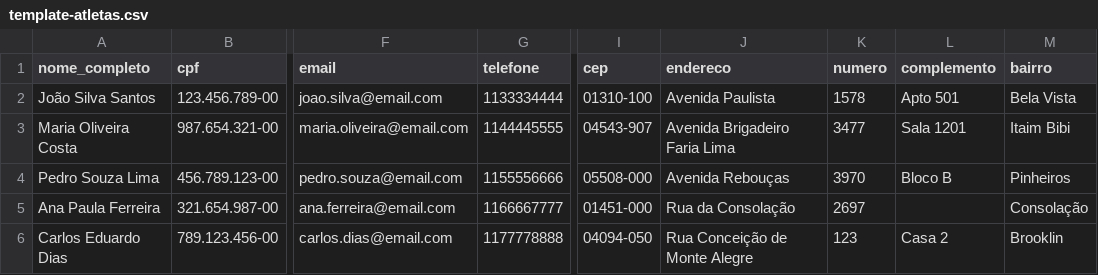
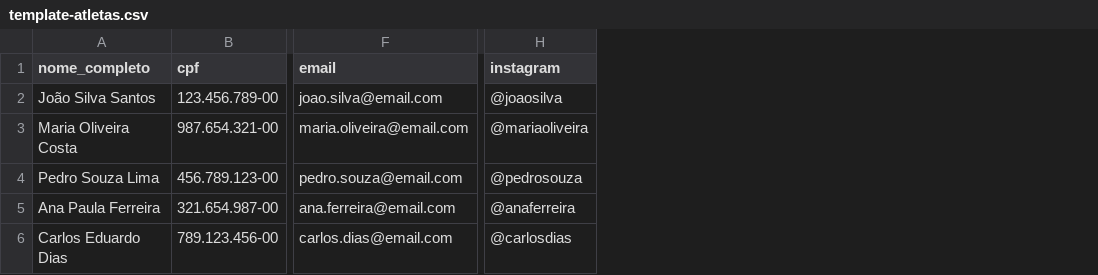
Before and after one commit to luiz-pavani/smaart-ecosystem, a CSV file: apps/titan/template-atletas.csv, drawn as a sheet; only a part is shown, gaps mark what is left out; removed rows and columns are numbered as before the commit, all else as after; the diff names each change by its address in the sheet, - before the commit and + after, or states it on an @@ line.

Commit message:
refactor: simplificar cadastro de atleta - remover telefone e campos de endereço, adicionar Instagram, manter apenas cidade e estado

```diff
--- a/apps/titan/template-atletas.csv
+++ b/apps/titan/template-atletas.csv
-column G (telefone), rows 2-6: 1133334444 | 1144445555 | 1155556666 | 1166667777 | 1177778888
-column I (cep), rows 2-6: 01310-100 | 04543-907 | 05508-000 | 01451-000 | 04094-050
-column J (endereco), rows 2-6: Avenida Paulista | Avenida Brigadeiro Faria Lima | Avenida Rebouças | Rua da Consolação | Rua Conceição de Monte Alegre
-column K (numero), rows 2-6: 1578 | 3477 | 3970 | 2697 | 123
-column L (complemento), rows 2-6: Apto 501 | Sala 1201 | Bloco B |  | Casa 2
-column M (bairro), rows 2-6: Bela Vista | Itaim Bibi | Pinheiros | Consolação | Brooklin
+column H (instagram), rows 2-6: @joaosilva | @mariaoliveira | @pedrosouza | @anaferreira | @carlosdias
```
Also changed, not shown: 2 other files.
